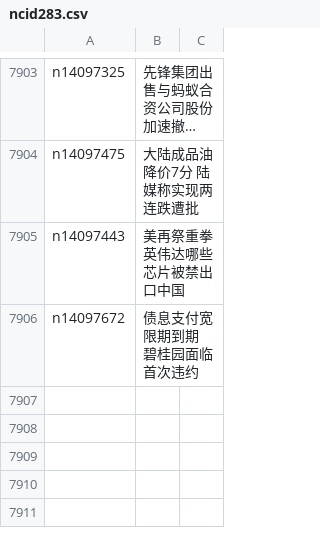
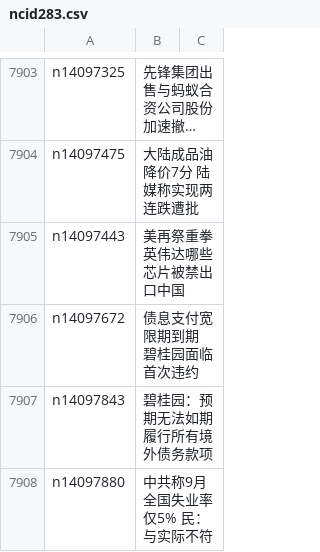
Before and after one commit to epic-marker/epoch-news, a CSV file: indexes/ncid283.csv, drawn as a sheet; only a part is shown, gaps mark what is left out; long unchanged cells end in …; the diff names each change by its address in the sheet, - before the commit and + after, or states it on an @@ line.

```diff
--- a/indexes/ncid283.csv
+++ b/indexes/ncid283.csv
+row 7907: n14097843 | 碧桂园：预期无法如期履行所有境外债务款项
+row 7908: n14097880 | 中共称9月全国失业率仅5% 民：与实际不符
```
Also changed, not shown: indexes/ncid1078159.csv, indexes/ncid282.csv, 37 other files.
